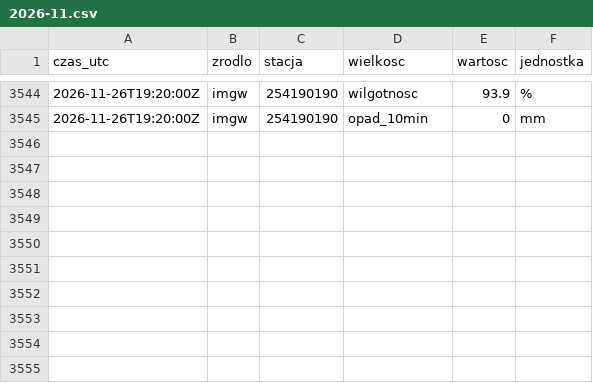
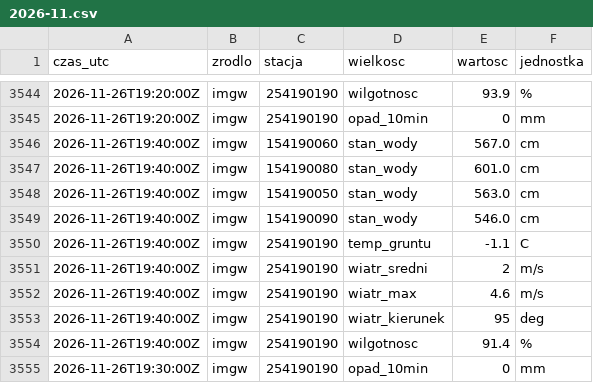
Before and after one commit to Kumiela/kumiela-dane, a CSV file: archiwum/imgw/2026-11.csv, drawn as a sheet; only a part is shown, gaps mark what is left out; the diff names each change by its address in the sheet, - before the commit and + after, or states it on an @@ line.

```diff
--- a/archiwum/imgw/2026-11.csv
+++ b/archiwum/imgw/2026-11.csv
+row 3546: 2026-11-26T19:40:00Z | imgw | 154190060 | stan_wody | 567.0 | cm
+row 3547: 2026-11-26T19:40:00Z | imgw | 154190080 | stan_wody | 601.0 | cm
+row 3548: 2026-11-26T19:40:00Z | imgw | 154190050 | stan_wody | 563.0 | cm
+row 3549: 2026-11-26T19:40:00Z | imgw | 154190090 | stan_wody | 546.0 | cm
+row 3550: 2026-11-26T19:40:00Z | imgw | 254190190 | temp_gruntu | -1.1 | C
+row 3551: 2026-11-26T19:40:00Z | imgw | 254190190 | wiatr_sredni | 2 | m/s
+row 3552: 2026-11-26T19:40:00Z | imgw | 254190190 | wiatr_max | 4.6 | m/s
+row 3553: 2026-11-26T19:40:00Z | imgw | 254190190 | wiatr_kierunek | 95 | deg
+row 3554: 2026-11-26T19:40:00Z | imgw | 254190190 | wilgotnosc | 91.4 | %
+row 3555: 2026-11-26T19:30:00Z | imgw | 254190190 | opad_10min | 0 | mm
```
Also changed, not shown: archiwum/hydrowskaz/2026-11.csv, 4 other files.
